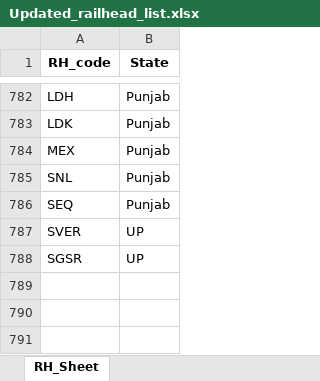
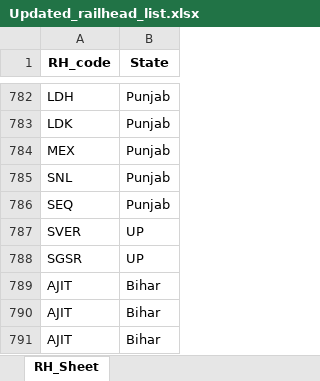
Before and after one commit to Saurabh-Gawande/fcitool, an Excel workbook: Frontend/public/data/Updated_railhead_list.xlsx, sheet RH_Sheet, drawn as a sheet; only a part is shown, gaps mark what is left out; values as stored, in another font and other column widths than the file's, no borders; the diff names each change by its address in the sheet, - before the commit and + after, or states it on an @@ line.

```diff
--- a/Frontend/public/data/Updated_railhead_list.xlsx (sheet RH_Sheet)
+++ b/Frontend/public/data/Updated_railhead_list.xlsx (sheet RH_Sheet)
+row 789: AJIT | Bihar
+row 790: AJIT | Bihar
+row 791: AJIT | Bihar
```
Also changed, not shown: Input/Monthly_Template_M1.xlsx, Input/Temp_balanced_DPT_scen1.xlsx, 8 other files.
